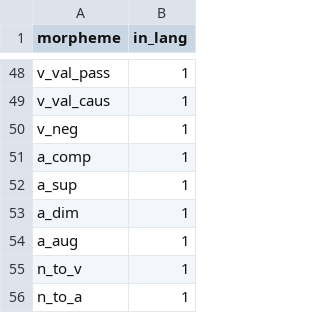
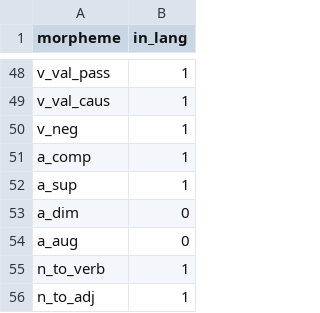
Before and after one commit to dashtaisen/mini_projects_complete, a CSV file: word_generator/constraints/lang01_morphology.csv, drawn as a sheet; only a part is shown, gaps mark what is left out; the diff covers the shown part only.

```diff
--- a/word_generator/constraints/lang01_morphology.csv
+++ b/word_generator/constraints/lang01_morphology.csv
@@ -52,5 +52,5 @@ a_comp,1
 a_sup,1
-a_dim,1
-a_aug,1
-n_to_v,1
-n_to_a,1
+a_dim,0
+a_aug,0
+n_to_verb,1
+n_to_adj,1
```
Also changed, not shown: 17 edited cells elsewhere in this file, word_generator/constraints/basic_word_list.csv, word_generator/constraints/lang01_template.csv, 6 other files.
